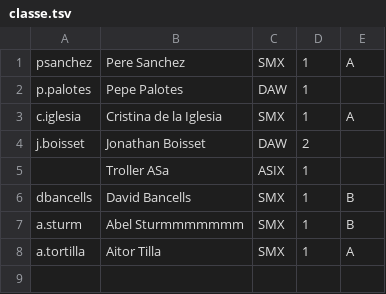
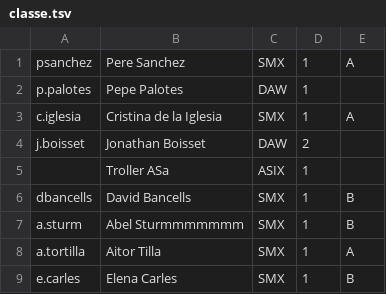
Before and after one commit to cristinaaa2/P4.4-Fotos-alumnes-SaPa, a TSV file: tsv/classe.tsv, drawn as a sheet.

```diff
--- a/tsv/classe.tsv
+++ b/tsv/classe.tsv
@@ -8 +8,2 @@ a.sturm	Abel Sturmmmmmmm	SMX	1	B
 a.tortilla	Aitor Tilla	SMX	1	A
+e.carles	Elena Carles	SMX	1	B
```
Also changed, not shown: 11 other files.
